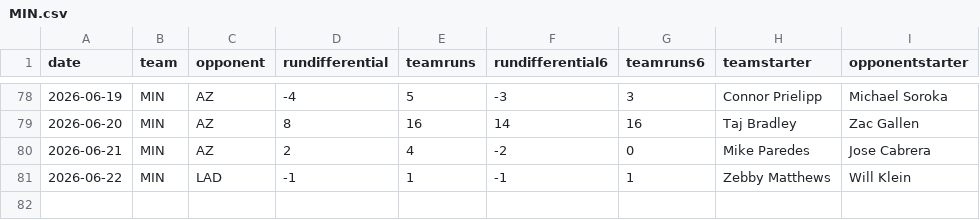
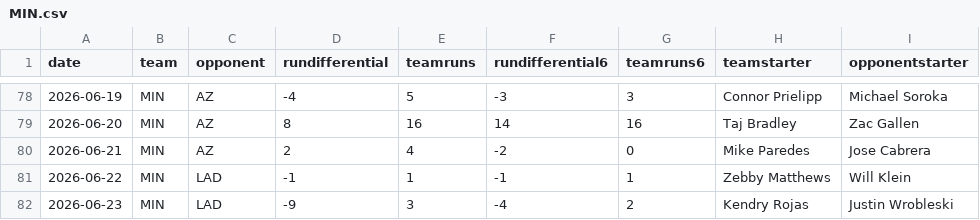
Before and after one commit to fantasy-toolz/mlb-predictions, a CSV file: data/2026/teams/MIN.csv, drawn as a sheet; only a part is shown, gaps mark what is left out; the diff names each change by its address in the sheet, - before the commit and + after, or states it on an @@ line.

```diff
--- a/data/2026/teams/MIN.csv
+++ b/data/2026/teams/MIN.csv
+row 82: 2026-06-23 | MIN | LAD | -9 | 3 | -4 | 2 | Kendry Rojas | Justin Wrobleski
```
Also changed, not shown: data/2026/teams/KC.csv, data/2026/teams/LAD.csv, 30 other files.
